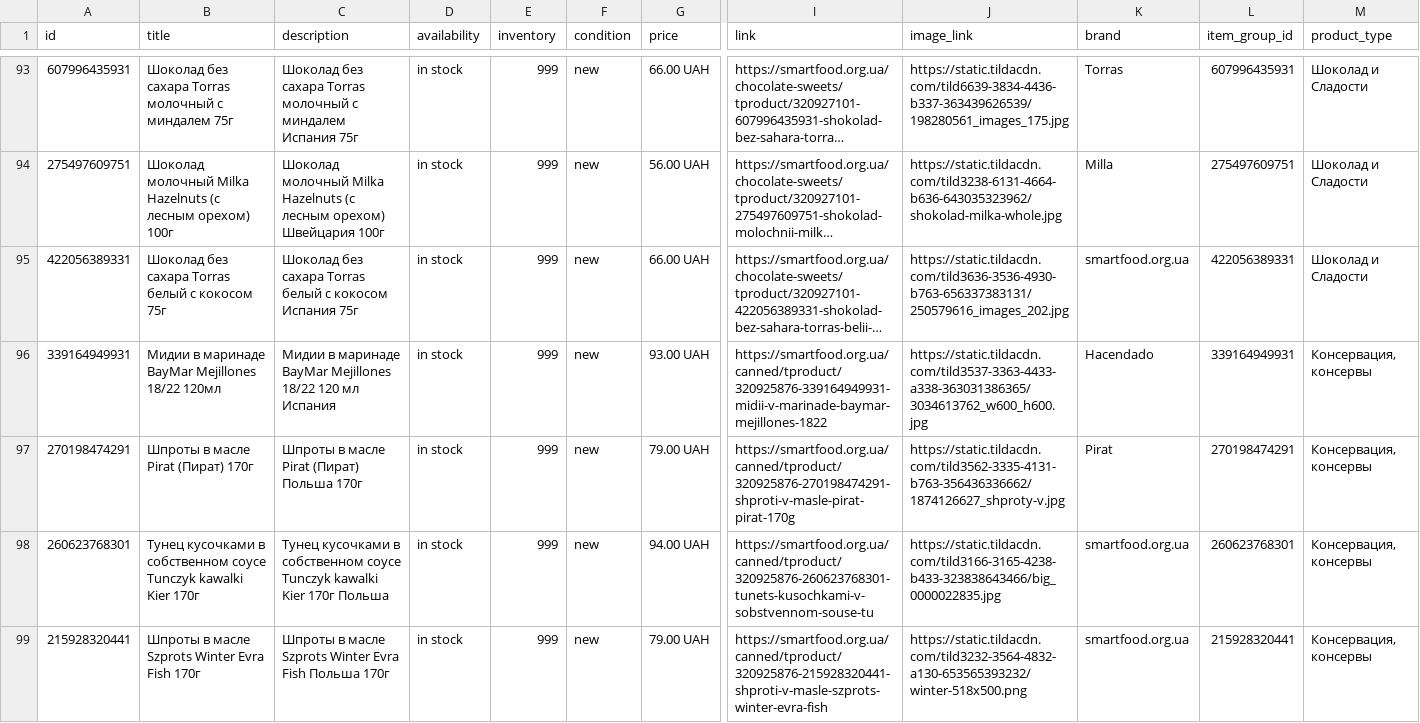
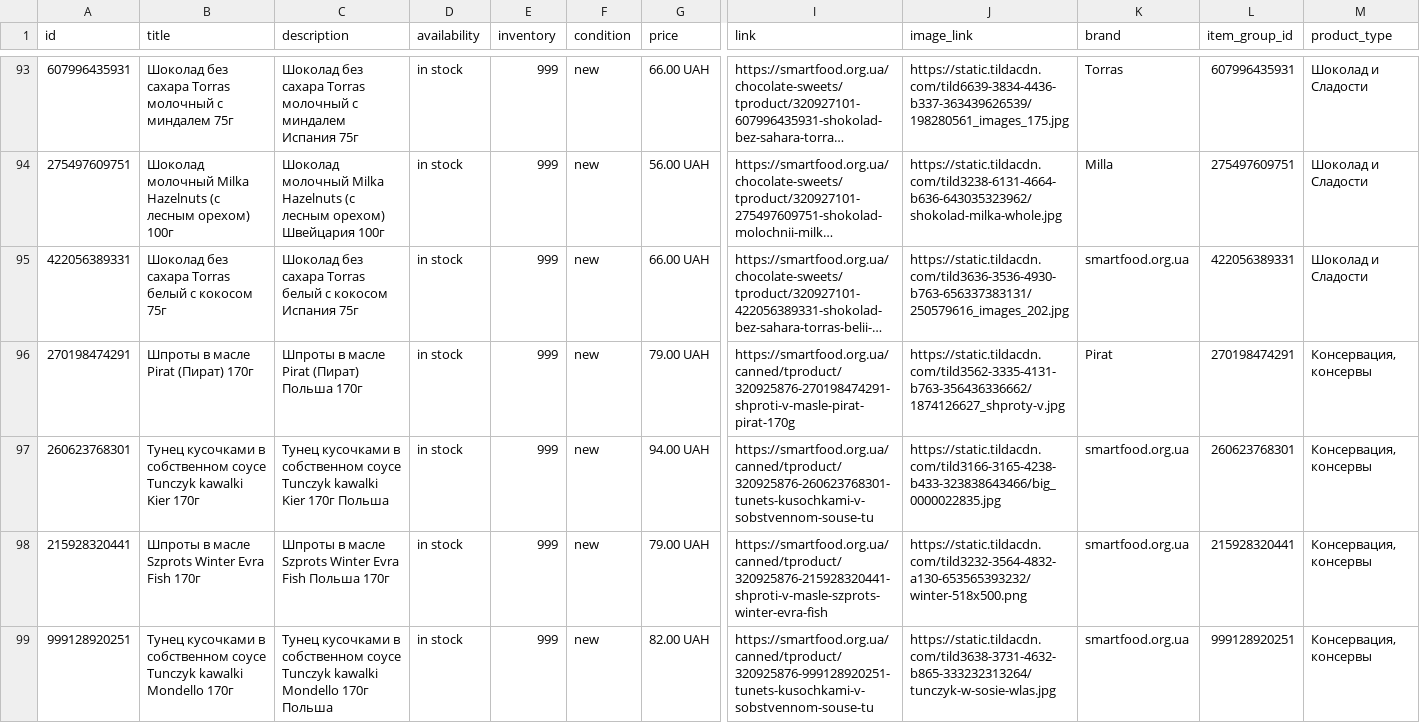
Before and after one commit to x35a/feed-handlers, a TSV file: output/merchant-free.tsv, drawn as a sheet; only a part is shown, gaps mark what is left out; the shorter side is filled out with more unchanged rows; long unchanged cells end in …; rows hold the shown columns only; the diff covers the shown part only; the diff names each change by its address in the sheet, - before the commit and + after, or states it on an @@ line.

```diff
--- a/output/merchant-free.tsv
+++ b/output/merchant-free.tsv
-row 96: 339164949931 | Мидии в маринаде BayMar Mejillones 18/22 120мл | Мидии в маринаде BayMar Mejillones 18/22 120 мл Испания | in stock | 999 | new | 93.00 UAH | https://smartfood.org.ua/canned/tproduct/320925876-339164949931-midii-v-marinade-baymar-mejillones-1822 | https://static.tildacdn.com/tild3537-3363-4433-a338-363031386365/3034613762_w600_h600.jpg | Hacendado | 339164949931 | Консервация, консервы
```
Also changed, not shown: 2 removed rows elsewhere in this file, output/merchant-ad.tsv, 2 other files.
